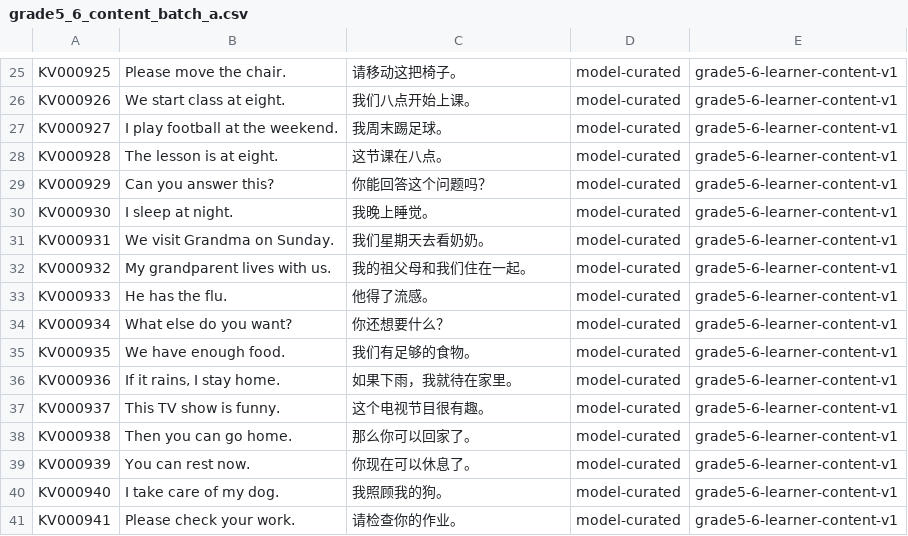
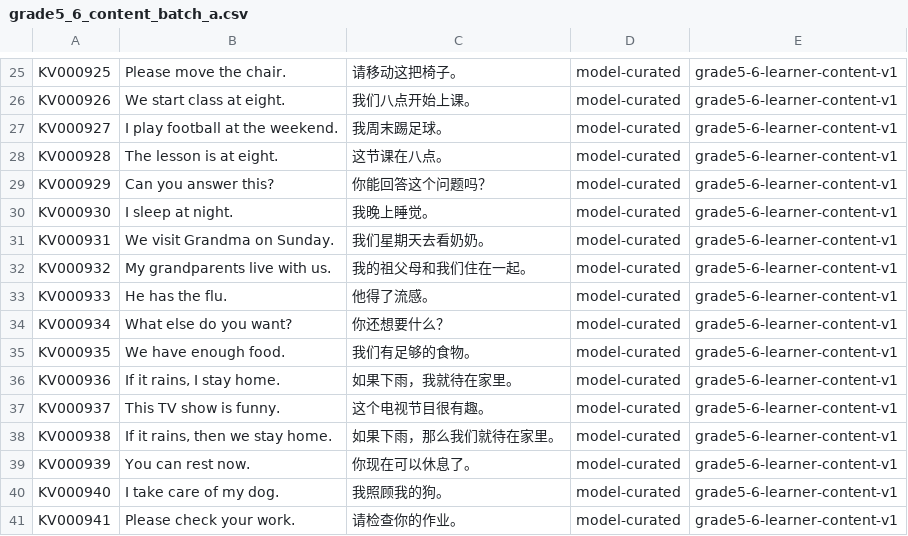
Before and after one commit to whisper-wind17/English, a CSV file: anki/klose/learner/grade5_6_content_batch_a.csv, drawn as a sheet; only a part is shown, gaps mark what is left out.

Commit message:
content: fix five Grade 5-6 vocabulary examples after semantic review
Correct one bilingual number mismatch and strengthen four examples so the reviewed target sense is explicit while staying within LearnerLevel 4 auxiliary-vocabulary constraints.

```diff
--- a/anki/klose/learner/grade5_6_content_batch_a.csv
+++ b/anki/klose/learner/grade5_6_content_batch_a.csv
@@ -31,3 +31,3 @@ KV000930,I sleep at night.,我晚上睡觉。,model-curated,grade5-6-learner-con
 KV000931,We visit Grandma on Sunday.,我们星期天去看奶奶。,model-curated,grade5-6-learner-content-v1
-KV000932,My grandparent lives with us.,我的祖父母和我们住在一起。,model-curated,grade5-6-learner-content-v1
+KV000932,My grandparents live with us.,我的祖父母和我们住在一起。,model-curated,grade5-6-learner-content-v1
 KV000933,He has the flu.,他得了流感。,model-curated,grade5-6-learner-content-v1
@@ -37,3 +37,3 @@ KV000936,"If it rains, I stay home.",如果下雨，我就待在家里。,model-
 KV000937,This TV show is funny.,这个电视节目很有趣。,model-curated,grade5-6-learner-content-v1
-KV000938,Then you can go home.,那么你可以回家了。,model-curated,grade5-6-learner-content-v1
+KV000938,"If it rains, then we stay home.",如果下雨，那么我们就待在家里。,model-curated,grade5-6-learner-content-v1
 KV000939,You can rest now.,你现在可以休息了。,model-curated,grade5-6-learner-content-v1
```
Also changed, not shown: anki/klose/learner/grade5_6_content_batch_b.csv, anki/klose/learner/grade5_6_content_batch_c.csv.
